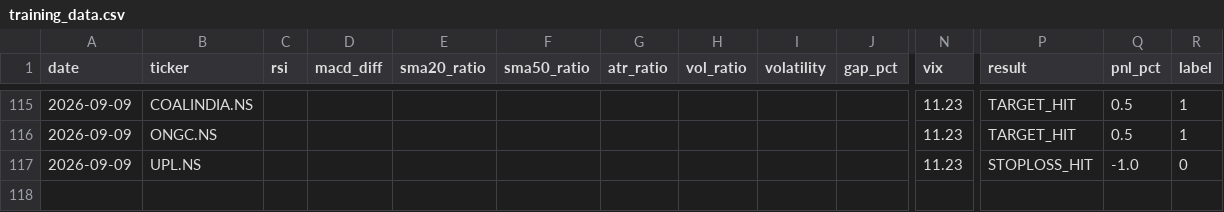
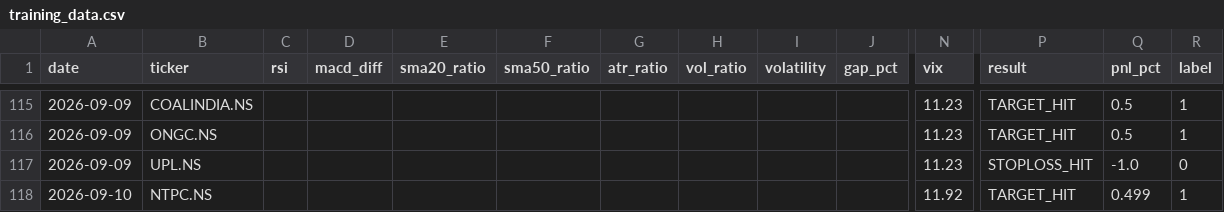
Before and after one commit to gangeshchawla/intraday-signals, a CSV file: logs/training_data.csv, drawn as a sheet; only a part is shown, gaps mark what is left out; rows hold the shown columns only; the diff names each change by its address in the sheet, - before the commit and + after, or states it on an @@ line.

Commit message:
📊 Auto-update logs/training_data.csv

```diff
--- a/logs/training_data.csv
+++ b/logs/training_data.csv
+row 118: 2026-09-10 | NTPC.NS |  |  |  |  |  |  |  |  | 11.92 | TARGET_HIT | 0.499 | 1
```
